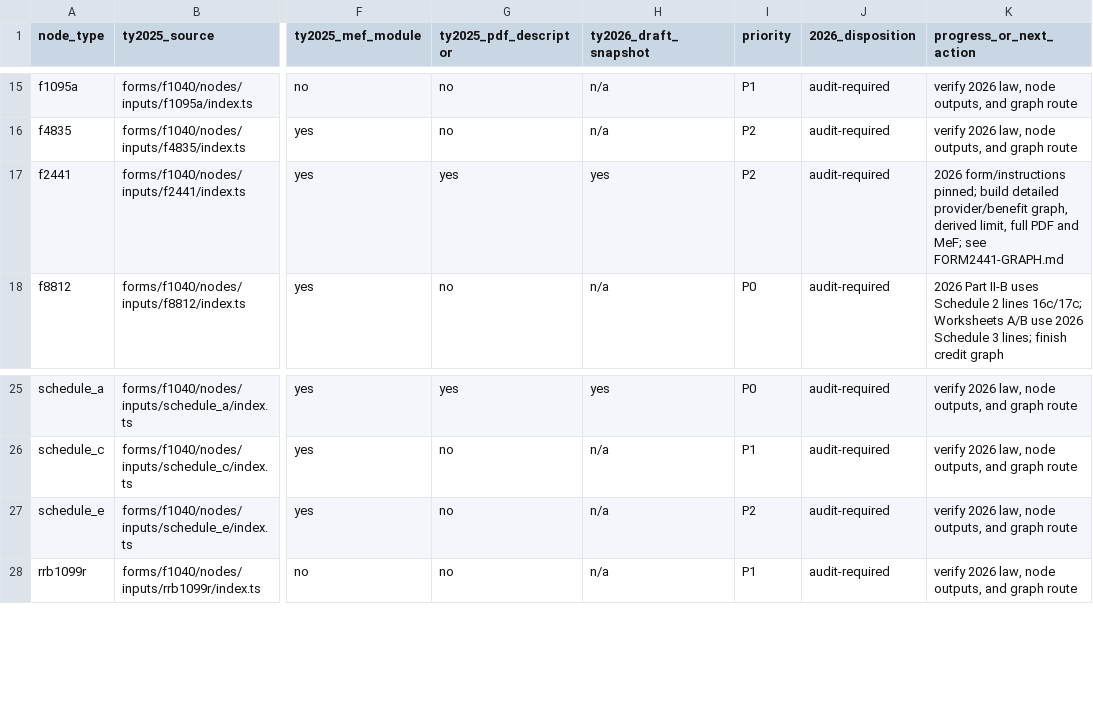
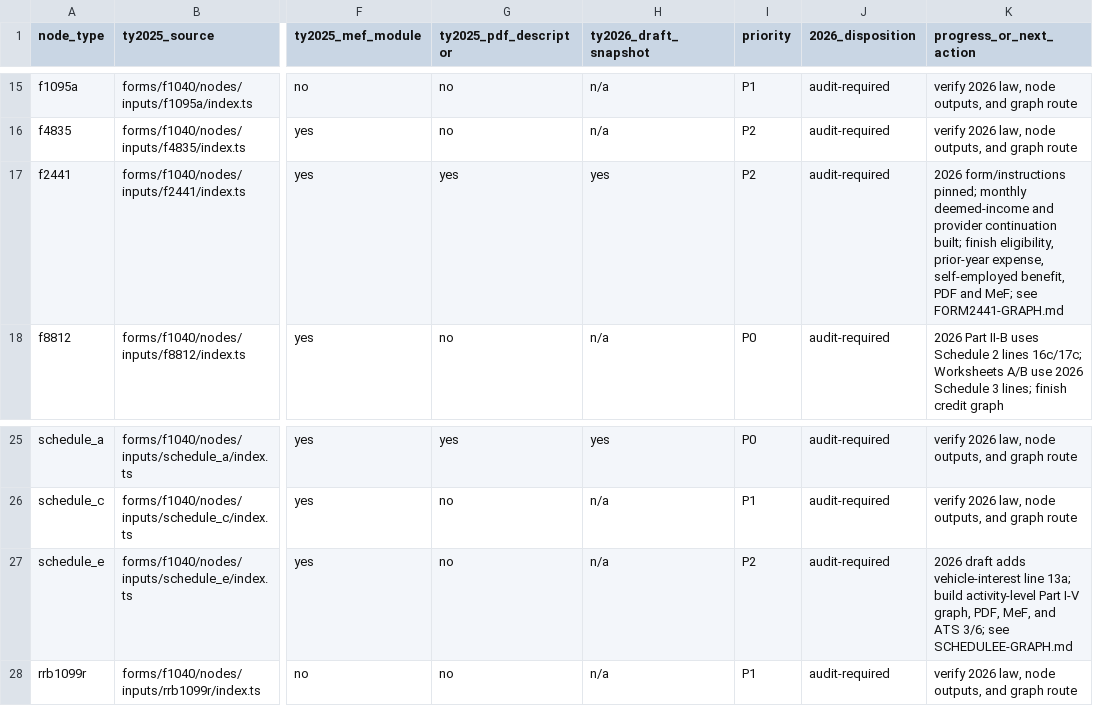
Before and after one commit to filedcom/opentax, a CSV file: docs/ty2026/node-coverage.csv, drawn as a sheet; only a part is shown, gaps mark what is left out; the diff names each change by its address in the sheet, - before the commit and + after, or states it on an @@ line.

Commit message:
Map TY2026 Schedule E graph and filing gates

```diff
--- a/docs/ty2026/node-coverage.csv
+++ b/docs/ty2026/node-coverage.csv
-K17 (progress_or_next_action): …form/instructions pinned; build detailed provider/benefit graph, derived limit, full PDF and…
+K17 (progress_or_next_action): …form/instructions pinned; monthly deemed-income and provider continuation built; finish eligibility, prior-year expense, self-employed benefit, PDF and…
-K27 (progress_or_next_action): verify 2026 law, node outputs, and graph route
+K27 (progress_or_next_action): 2026 draft adds vehicle-interest line 13a; build activity-level Part I-V graph, PDF, MeF, and ATS 3/6; see SCHEDULEE-GRAPH.md
```
Also changed, not shown: 7 other files.
